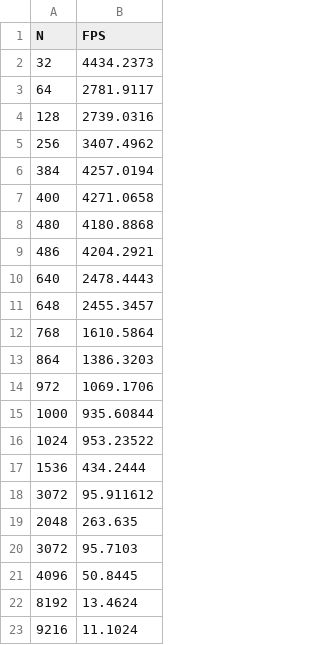
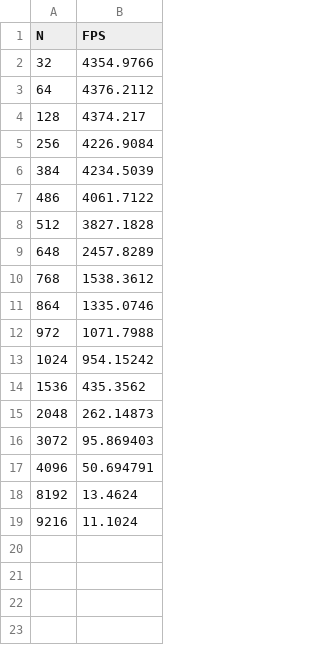
Before and after one commit to mannetroll/fpsturbo, a CSV file: fps/fps_sweep_cufft.csv, drawn as a sheet.

```diff
--- a/fps/fps_sweep_cufft.csv
+++ b/fps/fps_sweep_cufft.csv
@@ -1,22 +1,18 @@
 N,FPS
-32,4434.2373
-64,2781.9117
-128,2739.0316
-256,3407.4962
-384,4257.0194
-400,4271.0658
-480,4180.8868
-486,4204.2921
-640,2478.4443
-648,2455.3457
-768,1610.5864
-864,1386.3203
-972,1069.1706
-1000,935.60844
-1024,953.23522
-1536,434.2444
-3072,95.911612
-2048,263.635
-3072,95.7103
-4096,50.8445
+32,4354.9766
+64,4376.2112
+128,4374.217
+256,4226.9084
+384,4234.5039
+486,4061.7122
+512,3827.1828
+648,2457.8289
+768,1538.3612
+864,1335.0746
+972,1071.7988
+1024,954.15242
+1536,435.3562
+2048,262.14873
+3072,95.869403
+4096,50.694791
 8192,13.4624
```
Also changed, not shown: 2 other files.
